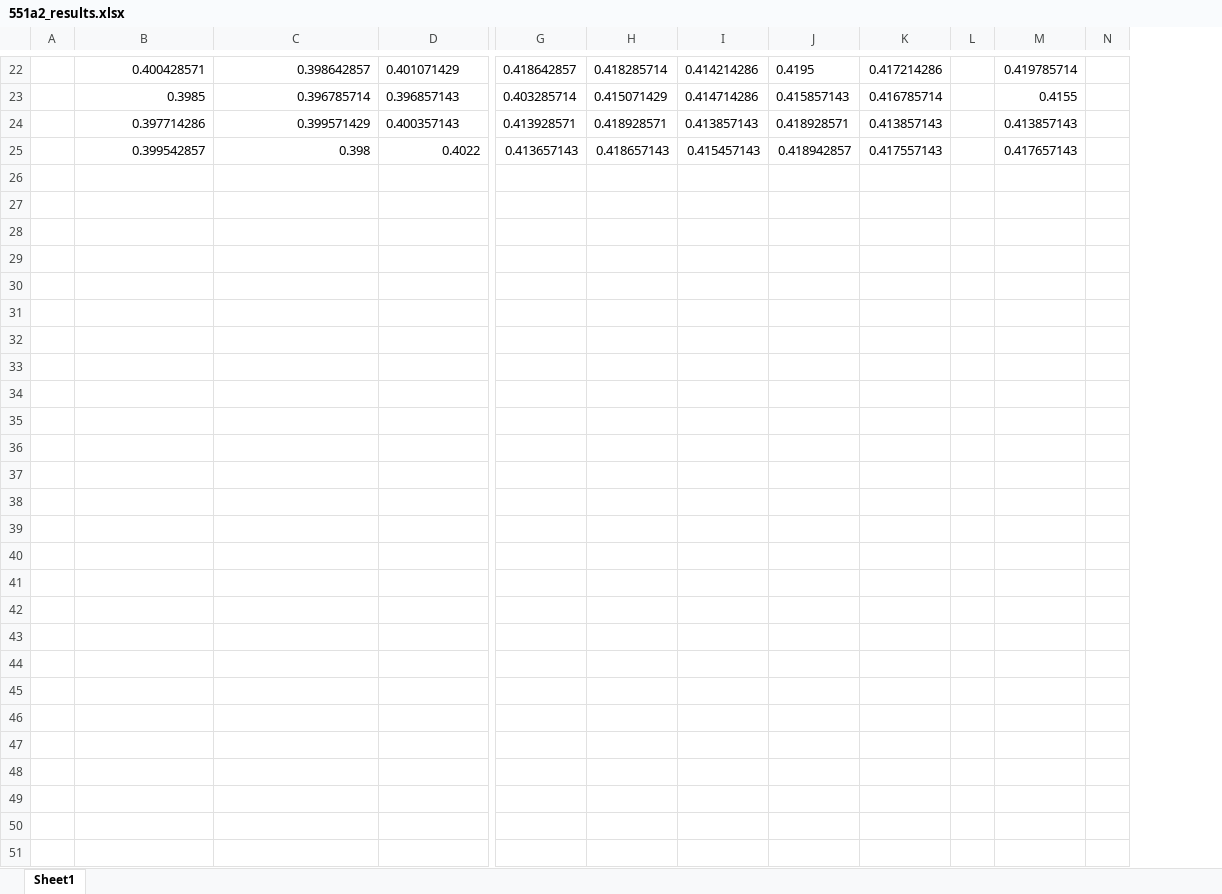
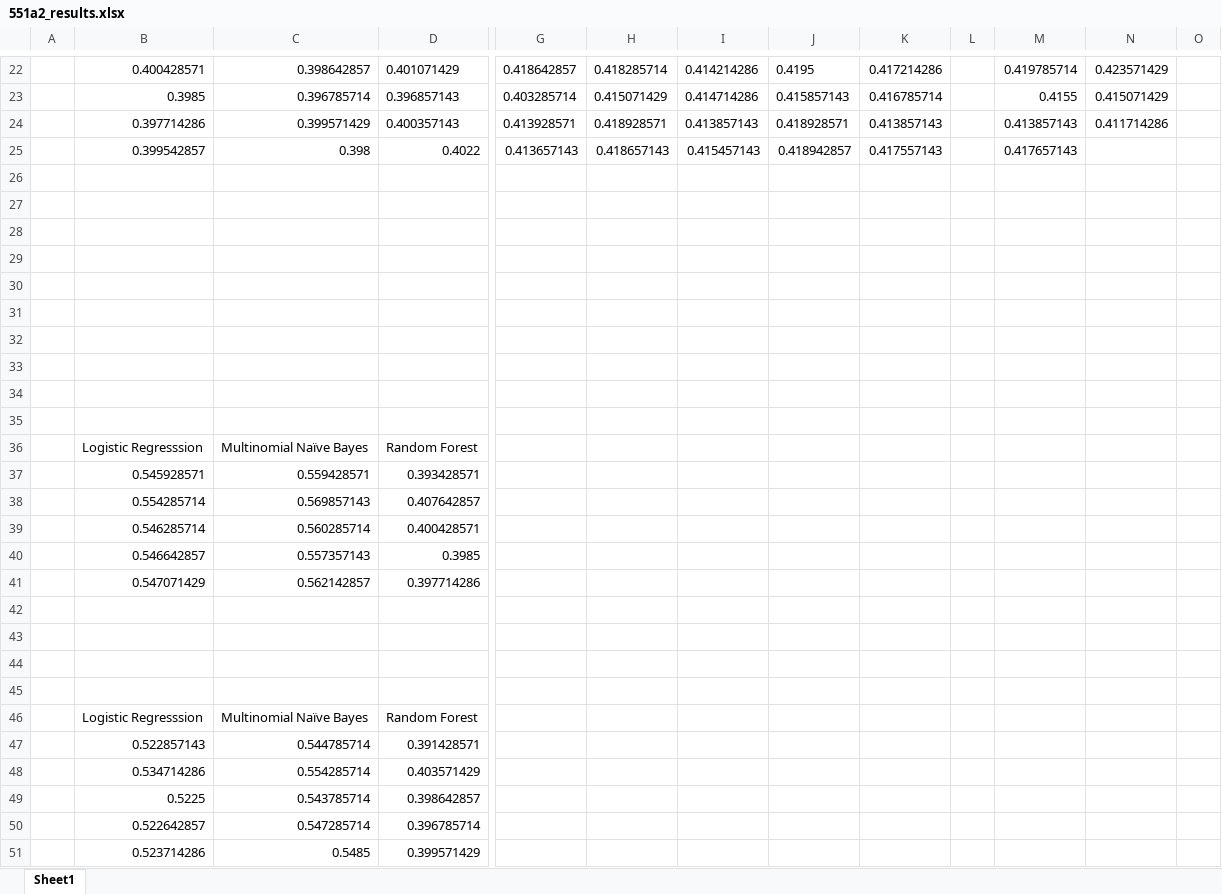
Before and after one commit to npaun/551a2, an Excel workbook: 551a2_results.xlsx, sheet Sheet1, drawn as a sheet; only a part is shown, gaps mark what is left out; values as stored, in another font and other column widths than the file's, no borders; charts and pictures not drawn; removed rows and columns are numbered as before the commit, all else as after; rows hold the shown columns only; the diff covers the shown part only; the diff names each change by its address in the sheet, - before the commit and + after, or states it on an @@ line.

```diff
--- a/551a2_results.xlsx (sheet Sheet1)
+++ b/551a2_results.xlsx (sheet Sheet1)
-column N, empty
+column N, rows 22-24: 0.423571429 | 0.415071429 | 0.411714286
+column O, empty
+row 26: (empty)
+row 27: (empty)
+row 28: (empty)
+row 29: (empty)
+row 30: (empty)
+row 31: (empty)
+row 32: (empty)
+row 33: (empty)
+row 34: (empty)
+row 35: (empty)
+row 36:  | Logistic Regresssion | Multinomial Naïve Bayes | Random Forest
+row 37:  | 0.545928571 | 0.559428571 | 0.393428571
+row 38:  | 0.554285714 | 0.569857143 | 0.407642857
+row 39:  | 0.546285714 | 0.560285714 | 0.400428571
+row 40:  | 0.546642857 | 0.557357143 | 0.3985
+row 41:  | 0.547071429 | 0.562142857 | 0.397714286
+row 42: (empty)
+row 43: (empty)
+row 44: (empty)
+row 45: (empty)
+row 46:  | Logistic Regresssion | Multinomial Naïve Bayes | Random Forest
+row 47:  | 0.522857143 | 0.544785714 | 0.391428571
+row 48:  | 0.534714286 | 0.554285714 | 0.403571429
+row 49:  | 0.5225 | 0.543785714 | 0.398642857
+row 50:  | 0.522642857 | 0.547285714 | 0.396785714
+row 51:  | 0.523714286 | 0.5485 | 0.399571429
```
Also changed, not shown: 3 edited cells and cell formats elsewhere in this sheet, charts or pictures, 7 other files.
